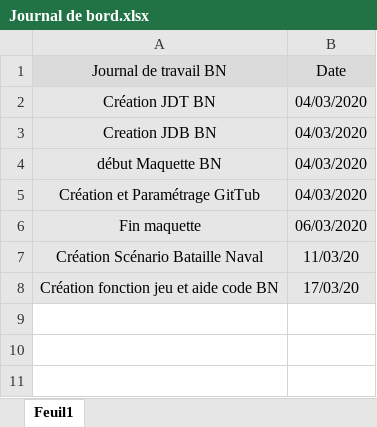
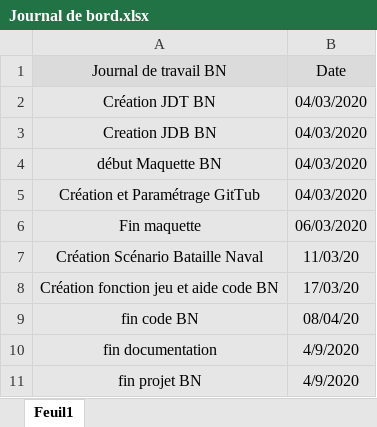
Before and after one commit to zutzut333/Repository, an Excel workbook: Journal de bord.xlsx, sheet Feuil1, drawn as a sheet; values as stored, in another font and other column widths than the file's, no borders; the diff names each change by its address in the sheet, - before the commit and + after, or states it on an @@ line.

```diff
--- a/Journal de bord.xlsx (sheet Feuil1)
+++ b/Journal de bord.xlsx (sheet Feuil1)
+row 9: fin code BN | 08/04/20
+row 10: fin documentation | 4/9/2020
+row 11: fin projet BN | 4/9/2020
```
Also changed, not shown: Journal de travail Bataille Naval.xlsx, 1 other file.
